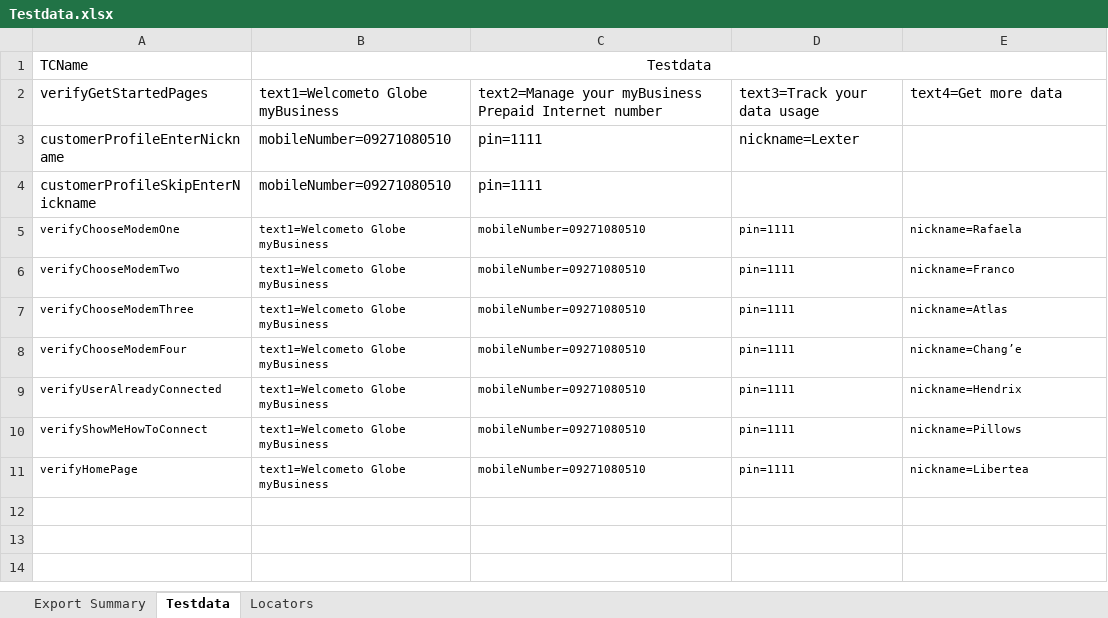
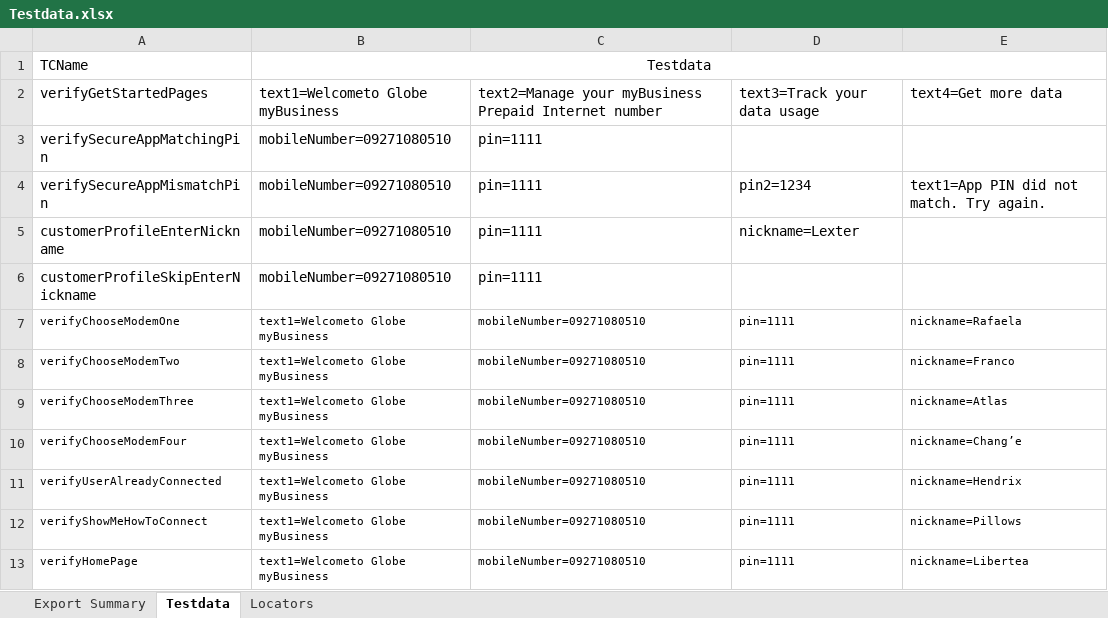
Before and after one commit to jlserra/Gomo, an Excel workbook: src/main/resources/Testdata.xlsx, sheet Testdata, drawn as a sheet; values as stored, in another font and other column widths than the file's, no borders; the diff names each change by its address in the sheet, - before the commit and + after, or states it on an @@ line.

Commit message:
Refactored Secure App Page

```diff
--- a/src/main/resources/Testdata.xlsx (sheet Testdata)
+++ b/src/main/resources/Testdata.xlsx (sheet Testdata)
+row 3: verifySecureAppMatchingPin | mobileNumber=09271080510 | pin=1111
+row 4: verifySecureAppMismatchPin | mobileNumber=09271080510 | pin=1111 | pin2=1234 | text1=App PIN did not match. Try again.
```
Also changed, not shown: sheet Locators, 5 other files.
